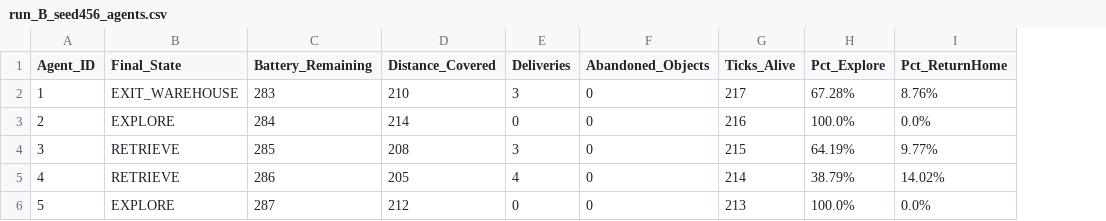
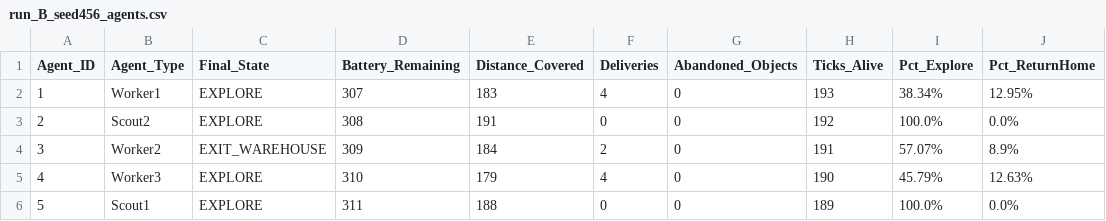
Before and after one commit to Massyiwnl/s_i_project, a CSV file: outputs/logs/run_B_seed456_agents.csv, drawn as a sheet; addresses are those after the commit; the diff names each change by its address in the sheet, - before the commit and + after, or states it on an @@ line.

```diff
--- a/outputs/logs/run_B_seed456_agents.csv
+++ b/outputs/logs/run_B_seed456_agents.csv
+column B (Agent_Type), rows 2-6: Worker1 | Scout2 | Worker2 | Worker3 | Scout1
-C2 (Final_State): EXIT_WAREHOUSE
+C2 (Final_State): EXPLORE
-D2 (Battery_Remaining): 283
+D2 (Battery_Remaining): 307
-E2 (Distance_Covered): 210
+E2 (Distance_Covered): 183
-F2 (Deliveries): 3
+F2 (Deliveries): 4
-H2 (Ticks_Alive): 217
+H2 (Ticks_Alive): 193
-I2 (Pct_Explore): 67.28%
+I2 (Pct_Explore): 38.34%
-J2 (Pct_ReturnHome): 8.76%
+J2 (Pct_ReturnHome): 12.95%
-D3 (Battery_Remaining): 284
+D3 (Battery_Remaining): 308
-E3 (Distance_Covered): 214
+E3 (Distance_Covered): 191
-H3 (Ticks_Alive): 216
+H3 (Ticks_Alive): 192
-C4 (Final_State): RETRIEVE
+C4 (Final_State): EXIT_WAREHOUSE
-D4 (Battery_Remaining): 285
+D4 (Battery_Remaining): 309
-E4 (Distance_Covered): 208
+E4 (Distance_Covered): 184
-F4 (Deliveries): 3
+F4 (Deliveries): 2
-H4 (Ticks_Alive): 215
+H4 (Ticks_Alive): 191
-I4 (Pct_Explore): 64.19%
+I4 (Pct_Explore): 57.07%
-J4 (Pct_ReturnHome): 9.77%
+J4 (Pct_ReturnHome): 8.9%
-C5 (Final_State): RETRIEVE
+C5 (Final_State): EXPLORE
-D5 (Battery_Remaining): 286
+D5 (Battery_Remaining): 310
-E5 (Distance_Covered): 205
+E5 (Distance_Covered): 179
-H5 (Ticks_Alive): 214
+H5 (Ticks_Alive): 190
-I5 (Pct_Explore): 38.79%
+I5 (Pct_Explore): 45.79%
-J5 (Pct_ReturnHome): 14.02%
+J5 (Pct_ReturnHome): 12.63%
-D6 (Battery_Remaining): 287
+D6 (Battery_Remaining): 311
-E6 (Distance_Covered): 212
+E6 (Distance_Covered): 188
-H6 (Ticks_Alive): 213
+H6 (Ticks_Alive): 189
```
Also changed, not shown: outputs/logs/experiments_summary.csv, outputs/logs/run_A_seed42_agents.csv, 44 other files.
